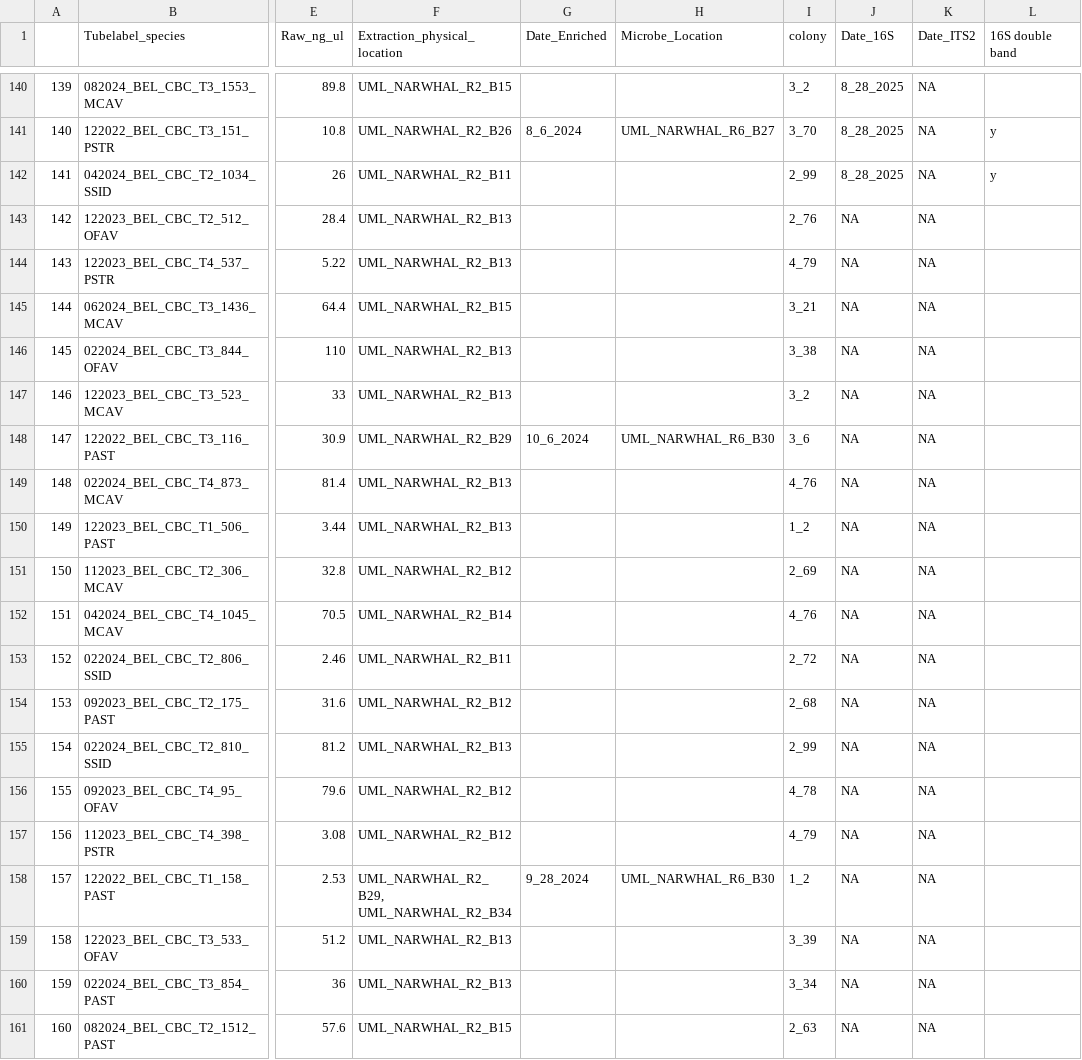
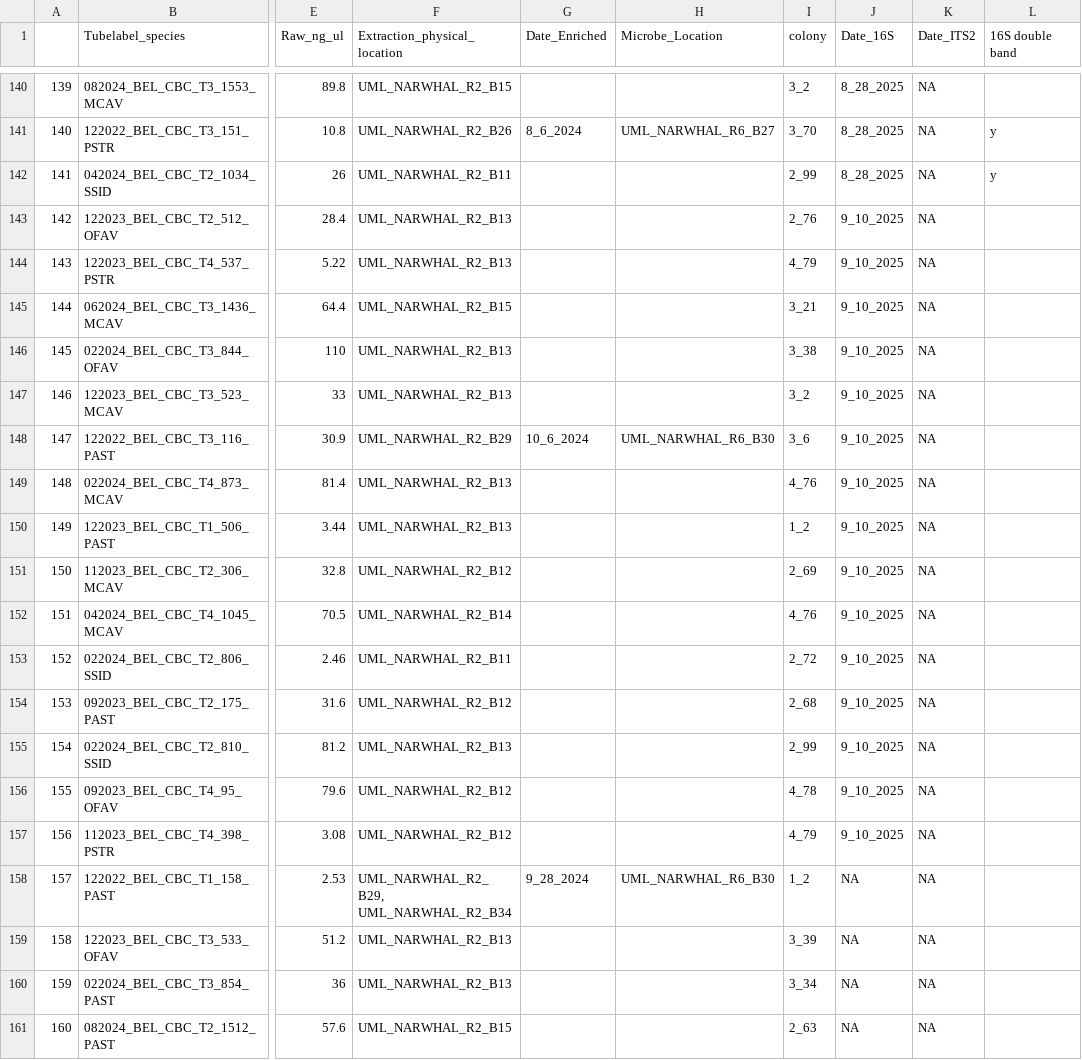
Before and after one commit to cdesouza02/Coral_Code, a CSV file: NSF_Rapid/CBC_PCR_Plan/2_randomized_immune_metagenomics_PCR.csv, drawn as a sheet; only a part is shown, gaps mark what is left out; the diff names each change by its address in the sheet, - before the commit and + after, or states it on an @@ line.

Commit message:
9_10_2025 16S pcr

```diff
--- a/NSF_Rapid/CBC_PCR_Plan/2_randomized_immune_metagenomics_PCR.csv
+++ b/NSF_Rapid/CBC_PCR_Plan/2_randomized_immune_metagenomics_PCR.csv
-J143:J157 (Date_16S): NA
+J143:J157 (Date_16S): 9_10_2025
```
